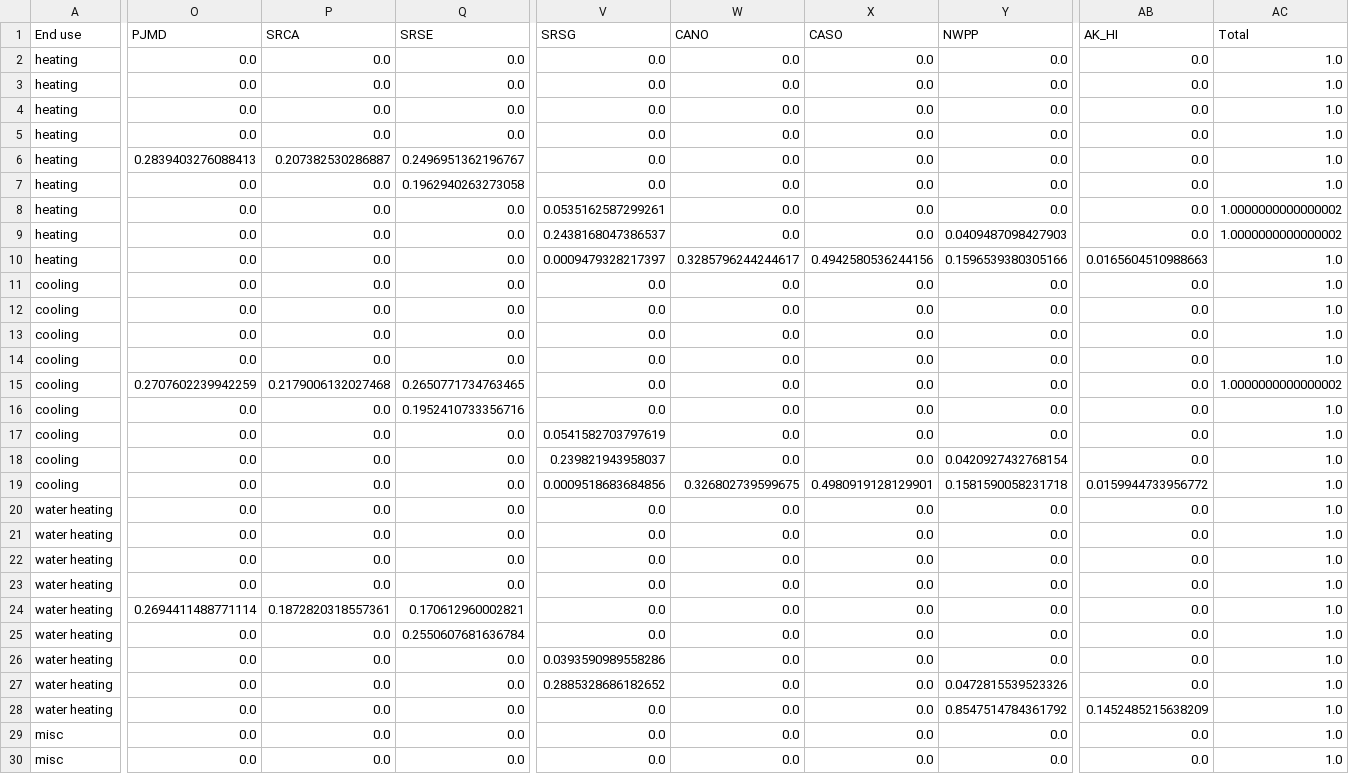
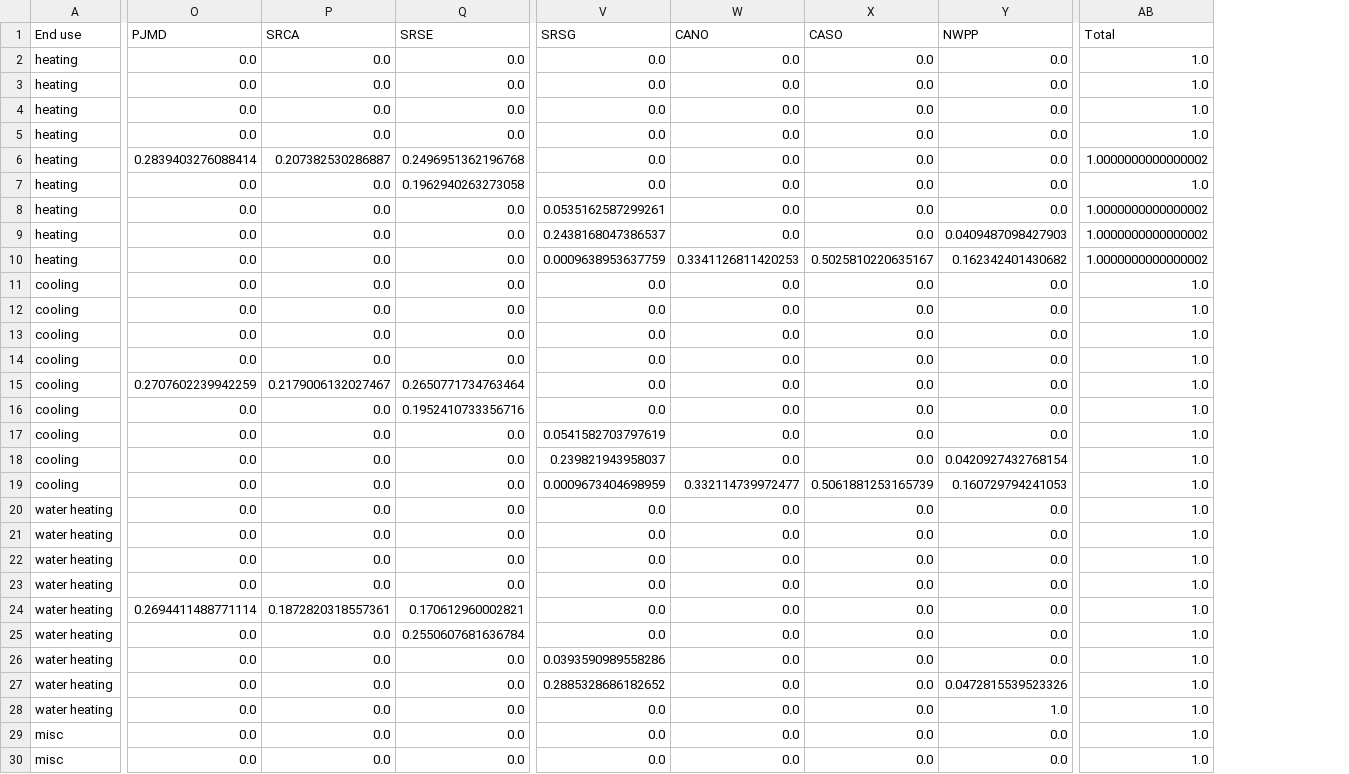
Before and after one commit to scout-bto/scout, a CSV file: scout/supporting_data/convert_data/geo_map/Com_Cdiv_EMM_amy2018_naturalgas_Stock.csv, drawn as a sheet; only a part is shown, gaps mark what is left out; removed rows and columns are numbered as before the commit, all else as after; the diff covers the shown part only; the diff names each change by its address in the sheet, - before the commit and + after, or states it on an @@ line.

```diff
--- a/scout/supporting_data/convert_data/geo_map/Com_Cdiv_EMM_amy2018_naturalgas_Stock.csv
+++ b/scout/supporting_data/convert_data/geo_map/Com_Cdiv_EMM_amy2018_naturalgas_Stock.csv
-column AB (AK_HI), rows 2-30: 0.0 | 0.0 | 0.0 | 0.0 | 0.0 | 0.0 | 0.0 | 0.0 | 0.0165604510988663 | 0.0 | 0.0 | 0.0 | 0.0 | 0.0 | 0.0 | 0.0 | 0.0 | 0.0159944733956772 | 0.0 | 0.0 | 0.0 | 0.0 | 0.0 | 0.0 | 0.0 | 0.0 | 0.1452485215638209 | 0.0 | 0.0
-O6 (PJMD): 0.2839403276088413
+O6 (PJMD): 0.2839403276088414
-Q6 (SRSE): 0.2496951362196767
+Q6 (SRSE): 0.2496951362196768
-AB6 (Total): 1.0
+AB6 (Total): 1.0000000000000002
-V10 (SRSG): 0.0009479328217397
+V10 (SRSG): 0.0009638953637759
-W10 (CANO): 0.3285796244244617
+W10 (CANO): 0.3341126811420253
-X10 (CASO): 0.4942580536244156
+X10 (CASO): 0.5025810220635167
-Y10 (NWPP): 0.1596539380305166
+Y10 (NWPP): 0.162342401430682
-AB10 (Total): 1.0
+AB10 (Total): 1.0000000000000002
-P15 (SRCA): 0.2179006132027468
+P15 (SRCA): 0.2179006132027467
-Q15 (SRSE): 0.2650771734763465
+Q15 (SRSE): 0.2650771734763464
-AB15 (Total): 1.0000000000000002
+AB15 (Total): 1.0
-V19 (SRSG): 0.0009518683684856
+V19 (SRSG): 0.0009673404698959
-W19 (CANO): 0.326802739599675
+W19 (CANO): 0.332114739972477
-X19 (CASO): 0.4980919128129901
+X19 (CASO): 0.5061881253165739
-Y19 (NWPP): 0.1581590058231718
+Y19 (NWPP): 0.160729794241053
-Y28 (NWPP): 0.8547514784361792
+Y28 (NWPP): 1.0
```
Also changed, not shown: 7 edited cells elsewhere in this file, scout/supporting_data/convert_data/geo_map/Com_Cdiv_EMM_amy2018_naturalgas.csv, scout/supporting_data/convert_data/geo_map/Res_Cdiv_State_amy2018_naturalgas.csv, 12 other files.
